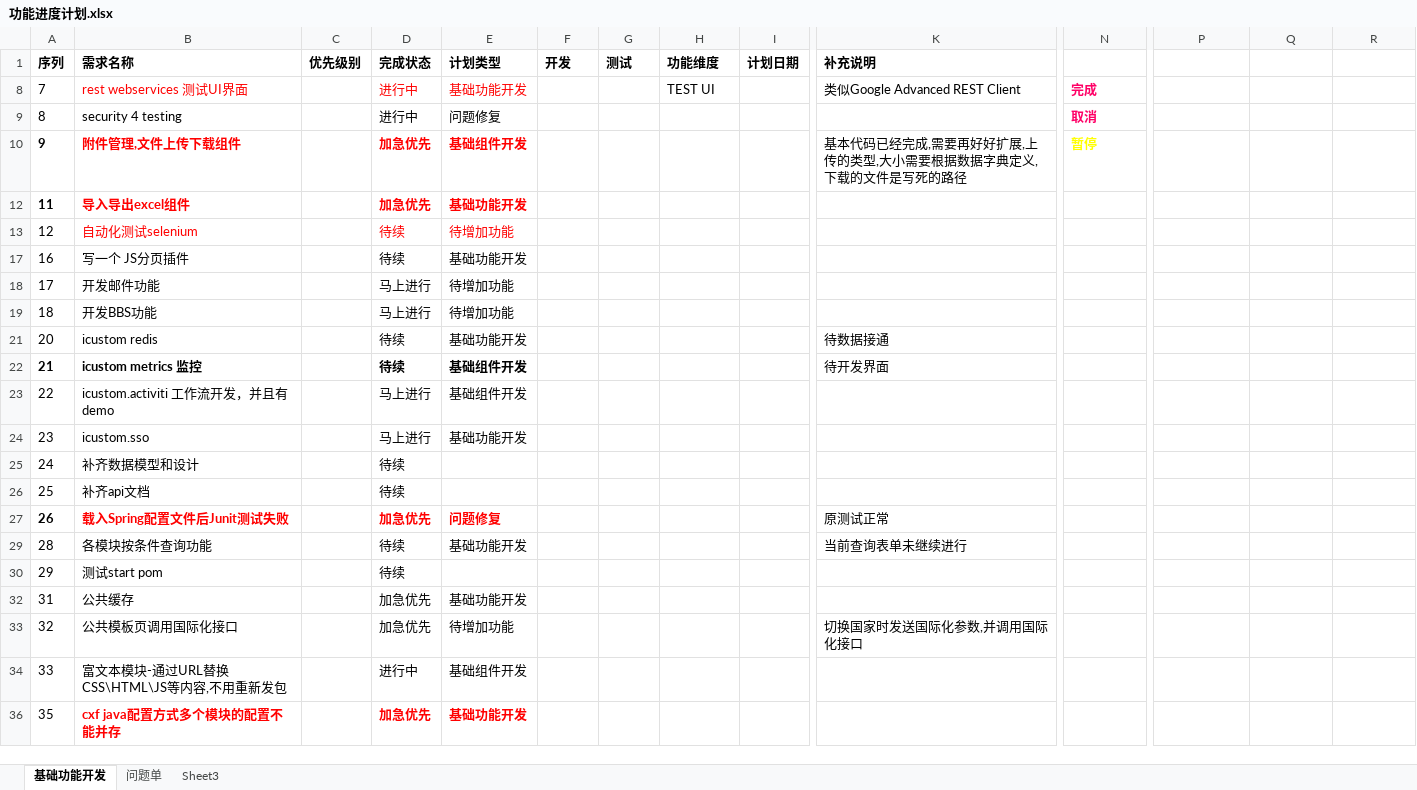
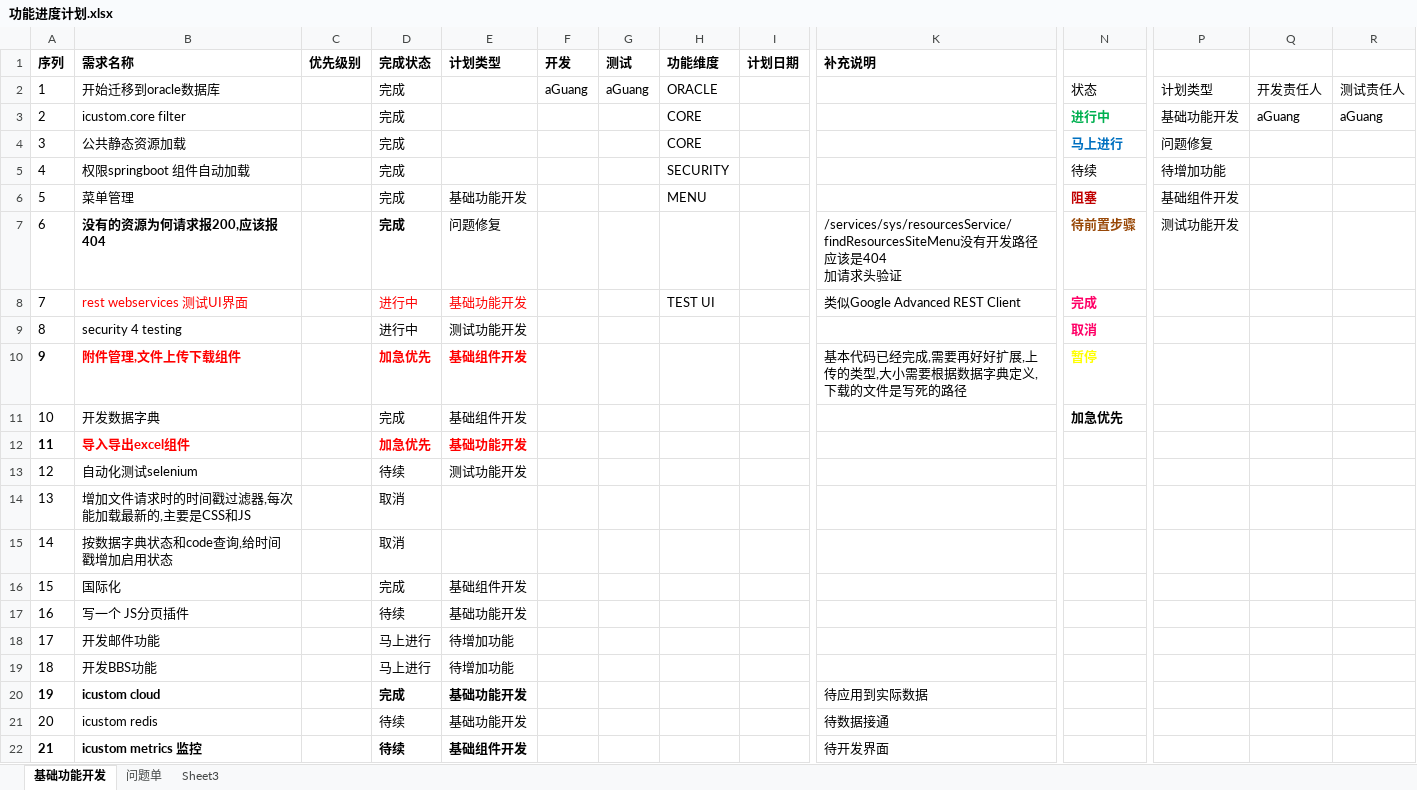
Before and after one commit to flash8627/icustom-BOOT, an Excel workbook: .documents/功能进度计划.xlsx, sheet 基础功能开发, drawn as a sheet; only a part is shown, gaps mark what is left out; the shorter side is filled out with more unchanged rows; values as stored, in another font and other column widths than the file's, no borders; table styles not drawn; rows hold the shown columns only; ↵ is a line break in a cell; the diff covers the shown part only; the diff names each change by its address in the sheet, - before the commit and + after, or states it on an @@ line.

Commit message:
add excel module

```diff
--- a/.documents/功能进度计划.xlsx (sheet 基础功能开发)
+++ b/.documents/功能进度计划.xlsx (sheet 基础功能开发)
@@ row 2 unhidden: 1 | 开始迁移到oracle数据库 |  | 完成 |  | aGuang | aGuang | ORACLE |  |  | 状态 | 计划类型 | 开发责任人 | 测试责任人 @@
@@ row 3 unhidden: 2 | icustom.core filter |  | 完成 |  |  |  | CORE |  |  | 进行中 | 基础功能开发 | aGuang | aGuang @@
@@ row 4 unhidden: 3 | 公共静态资源加载 |  | 完成 |  |  |  | CORE |  |  | 马上进行 | 问题修复 @@
@@ row 5 unhidden: 4 | 权限springboot 组件自动加载 |  | 完成 |  |  |  | SECURITY |  |  | 待续 | 待增加功能 @@
@@ row 6 unhidden: 5 | 菜单管理 |  | 完成 | 基础功能开发 |  |  | MENU |  |  | 阻塞 | 基础组件开发 @@
+row 7: 6 | 没有的资源为何请求报200,应该报404 |  | 完成 | 问题修复 |  |  |  |  | /services/sys/resourcesService/findResourcesSiteMenu没有开发路径应该是404 ↵ 加请求头验证 | 待前置步骤 | 测试功能开发
-E9 (计划类型): 问题修复
+E9 (计划类型): 测试功能开发
@@ row 11 unhidden: 10 | 开发数据字典 |  | 完成 | 基础组件开发 |  |  |  |  |  | 加急优先 @@
-B13 text colour: #FF0000
+B13 text colour: black
-D13:E13 text colour: #FF0000
+D13:E13 text colour: black
-E13 (计划类型): 待增加功能
+E13 (计划类型): 测试功能开发
@@ row 14 unhidden: 13 | 增加文件请求时的时间戳过滤器,每次能加载最新的,主要是CSS和JS |  | 取消 @@
@@ row 15 unhidden: 14 | 按数据字典状态和code查询,给时间戳增加启用状态 |  | 取消 @@
@@ row 16 unhidden: 15 | 国际化 |  | 完成 | 基础组件开发 @@
@@ row 20 unhidden: 19 | icustom cloud |  | 完成 | 基础功能开发 |  |  |  |  | 待应用到实际数据 @@
```
Also changed, not shown: 1 added row, 3 hidden or unhidden rows and 12 edited cells elsewhere in this sheet, 51 other files.
